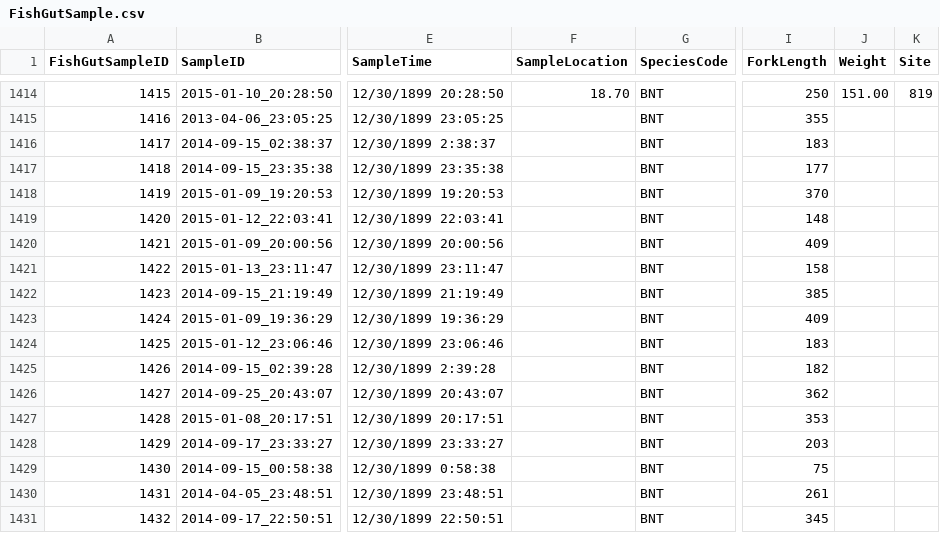
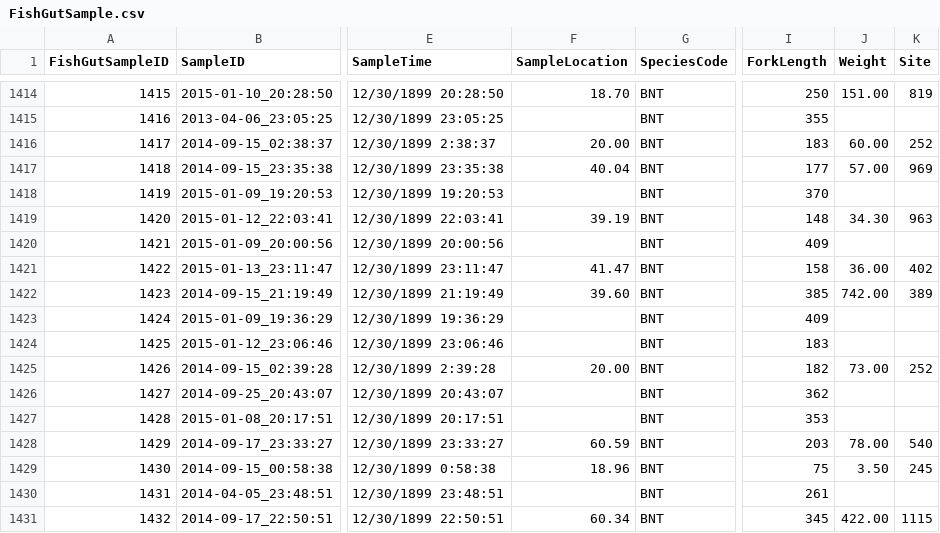
Before and after one commit to jmuehlbauer-usgs/Database, a CSV file: FishGutSample.csv, drawn as a sheet; only a part is shown, gaps mark what is left out; the diff covers the shown part only; the diff names each change by its address in the sheet, - before the commit and + after, or states it on an @@ line.

```diff
--- a/FishGutSample.csv
+++ b/FishGutSample.csv
-F1416 (SampleLocation): (empty)
+F1416 (SampleLocation): 20.00
-J1416 (Weight): (empty)
+J1416 (Weight): 60.00
-K1416 (Site): (empty)
+K1416 (Site): 252
-F1417 (SampleLocation): (empty)
+F1417 (SampleLocation): 40.04
-J1417 (Weight): (empty)
+J1417 (Weight): 57.00
-K1417 (Site): (empty)
+K1417 (Site): 969
-F1419 (SampleLocation): (empty)
+F1419 (SampleLocation): 39.19
-J1419 (Weight): (empty)
+J1419 (Weight): 34.30
-K1419 (Site): (empty)
+K1419 (Site): 963
-F1421 (SampleLocation): (empty)
+F1421 (SampleLocation): 41.47
-J1421 (Weight): (empty)
+J1421 (Weight): 36.00
-K1421 (Site): (empty)
+K1421 (Site): 402
-F1422 (SampleLocation): (empty)
+F1422 (SampleLocation): 39.60
-J1422 (Weight): (empty)
+J1422 (Weight): 742.00
-K1422 (Site): (empty)
+K1422 (Site): 389
-F1425 (SampleLocation): (empty)
+F1425 (SampleLocation): 20.00
-J1425 (Weight): (empty)
+J1425 (Weight): 73.00
-K1425 (Site): (empty)
+K1425 (Site): 252
-F1428 (SampleLocation): (empty)
+F1428 (SampleLocation): 60.59
-J1428 (Weight): (empty)
+J1428 (Weight): 78.00
-K1428 (Site): (empty)
+K1428 (Site): 540
-F1429 (SampleLocation): (empty)
+F1429 (SampleLocation): 18.96
-J1429 (Weight): (empty)
+J1429 (Weight): 3.50
-K1429 (Site): (empty)
+K1429 (Site): 245
-F1431 (SampleLocation): (empty)
+F1431 (SampleLocation): 60.34
-J1431 (Weight): (empty)
+J1431 (Weight): 422.00
-K1431 (Site): (empty)
+K1431 (Site): 1115
```
Also changed, not shown: 121 edited cells elsewhere in this file, FishGutSpecimen.csv.
